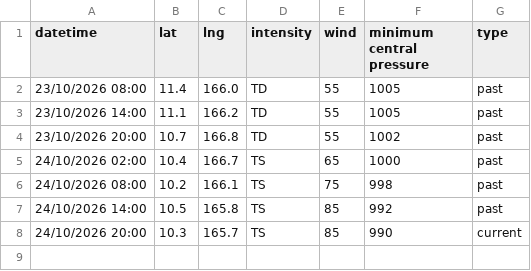
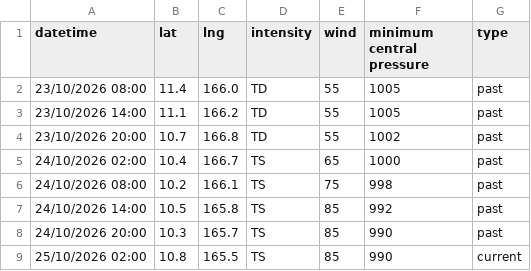
Before and after one commit to zax41006-bot/TC-Track, a CSV file: past_track_Q.csv, drawn as a sheet.

Commit message:
更新 past_track_Q.csv

```diff
--- a/past_track_Q.csv
+++ b/past_track_Q.csv
@@ -7,2 +7,3 @@ datetime,lat,lng,intensity,wind,minimum central pressure,type
 24/10/2026 14:00,10.5,165.8,TS,85,992,past
-24/10/2026 20:00,10.3,165.7,TS,85,990,current
+24/10/2026 20:00,10.3,165.7,TS,85,990,past
+25/10/2026 02:00,10.8,165.5,TS,85,990,current
```
